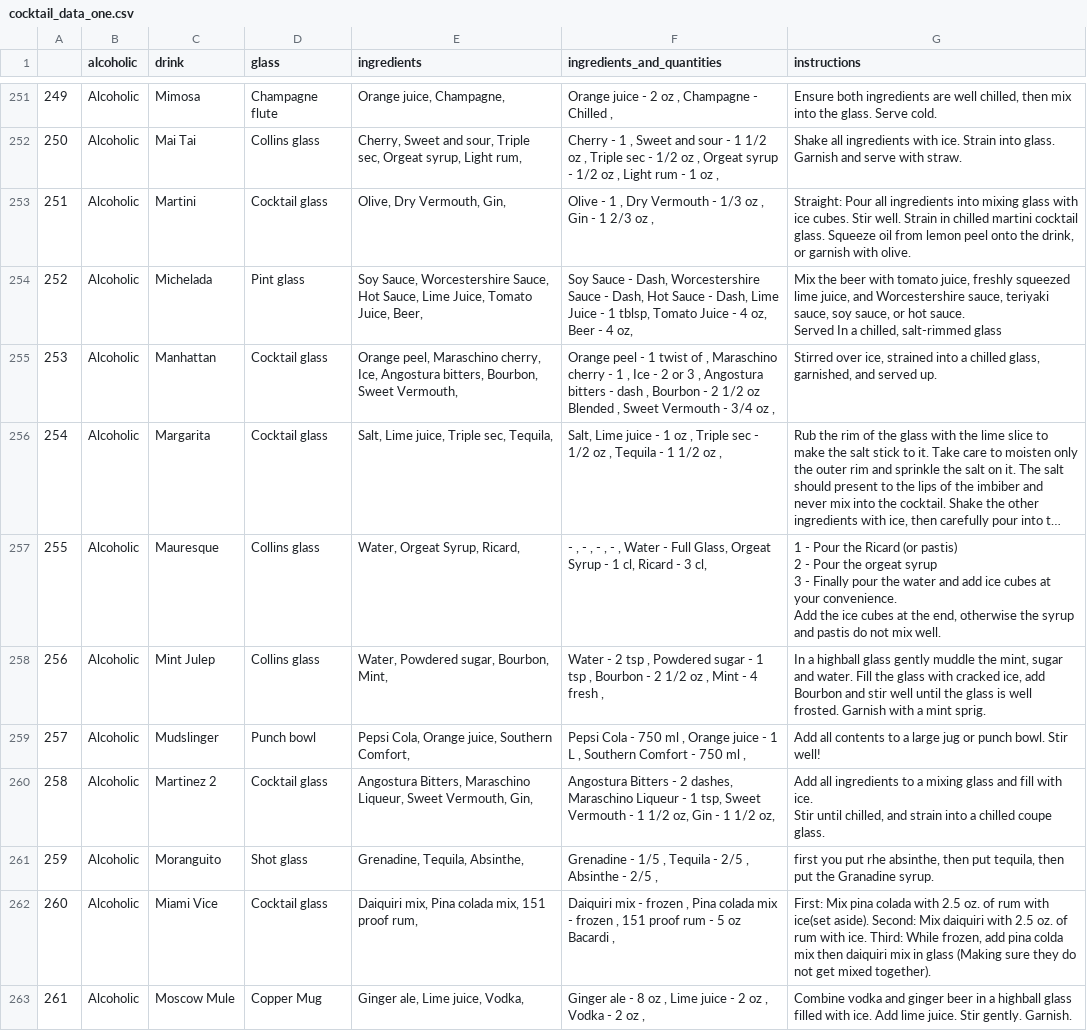
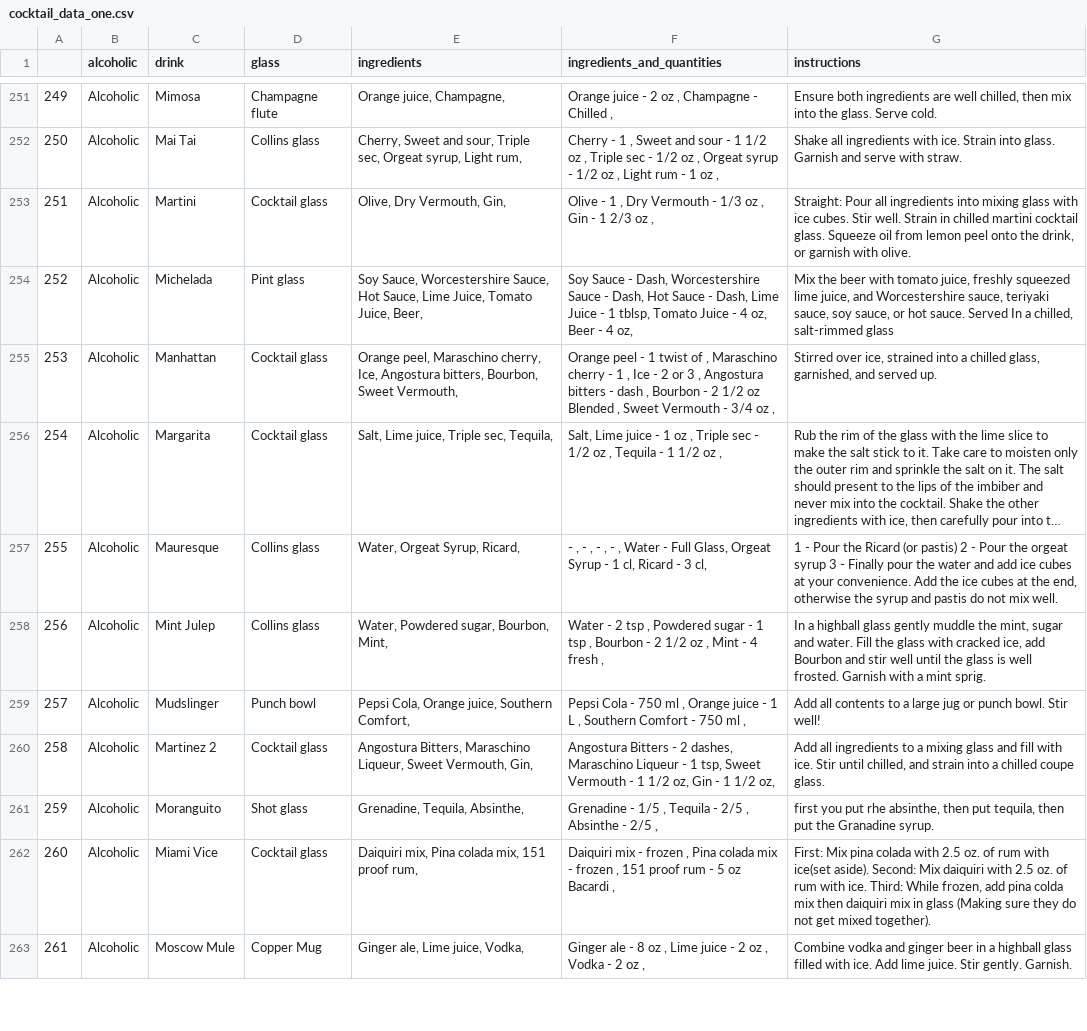
Before and after one commit to JuNicky/CS4270-Conversational-Agents, a CSV file: data/cocktail_data_one.csv, drawn as a sheet; only a part is shown, gaps mark what is left out; long unchanged cells end in …; the diff covers the shown part only; the diff names each change by its address in the sheet, - before the commit and + after, or states it on an @@ line.

```diff
--- a/data/cocktail_data_one.csv
+++ b/data/cocktail_data_one.csv
-G254 (instructions): …salt-rimmed glass
+G254 (instructions): …salt-rimmed glass
-G257 (instructions): …mix well.
+G257 (instructions): …mix well.
-G260 (instructions): …coupe glass.
+G260 (instructions): …coupe glass.
```
Also changed, not shown: 38 edited cells elsewhere in this file, 2 other files.
